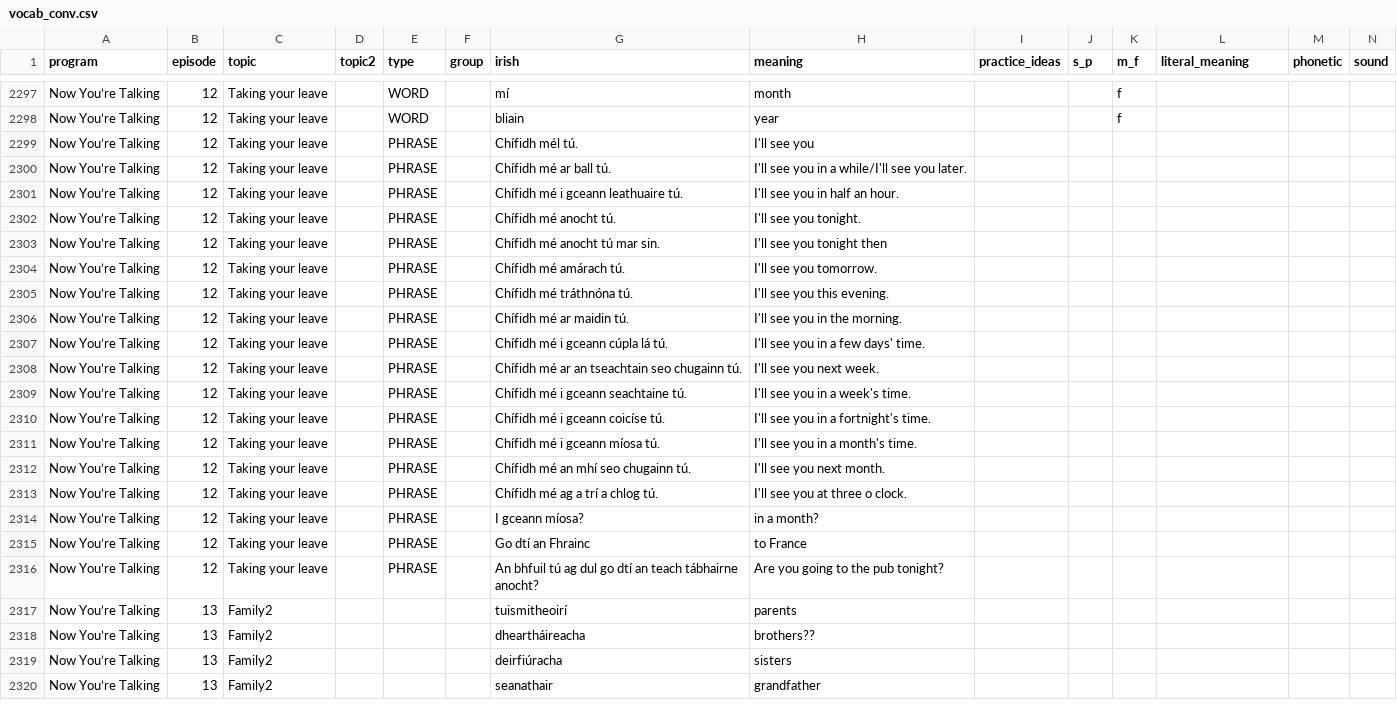
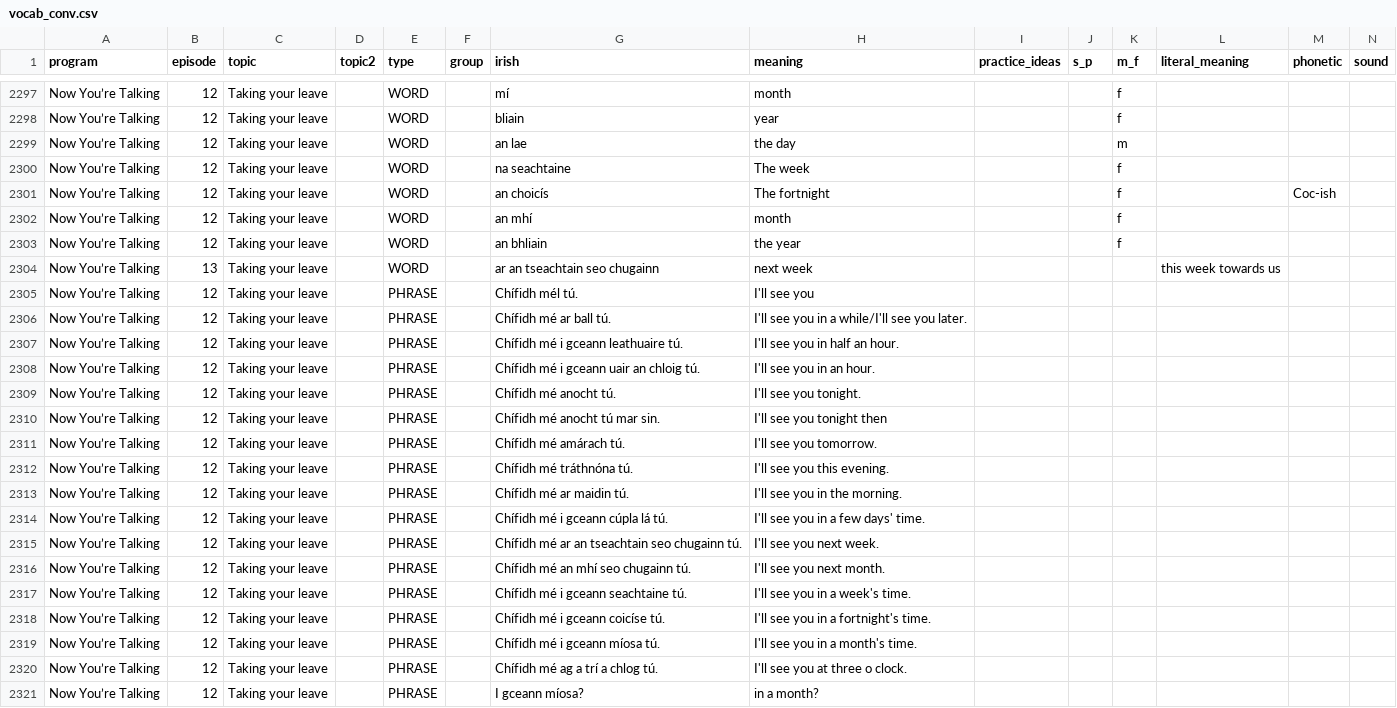
Before and after one commit to michaelw730/irish, a CSV file: vocab_conv.csv, drawn as a sheet; only a part is shown, gaps mark what is left out; the shorter side is filled out with more unchanged rows; rows hold the shown columns only; the diff names each change by its address in the sheet, - before the commit and + after, or states it on an @@ line.

```diff
--- a/vocab_conv.csv
+++ b/vocab_conv.csv
+row 2299: Now You’re Talking | 12 | Taking your leave |  | WORD |  | an lae | the day |  |  | m
+row 2300: Now You’re Talking | 12 | Taking your leave |  | WORD |  | na seachtaine | The week |  |  | f
+row 2301: Now You’re Talking | 12 | Taking your leave |  | WORD |  | an choicís | The fortnight |  |  | f |  | Coc-ish
+row 2302: Now You’re Talking | 12 | Taking your leave |  | WORD |  | an mhí | month |  |  | f
+row 2303: Now You’re Talking | 12 | Taking your leave |  | WORD |  | an bhliain | the year |  |  | f
+row 2304: Now You’re Talking | 13 | Taking your leave |  | WORD |  | ar an tseachtain seo chugainn | next week |  |  |  | this week towards us
+row 2308: Now You’re Talking | 12 | Taking your leave |  | PHRASE |  | Chífidh mé i gceann uair an chloig tú. | I'll see you in an hour.
@@ row 2312 moved to row 2316: Now You’re Talking @@
```
Also changed, not shown: vocab.csv, 1 other file.
